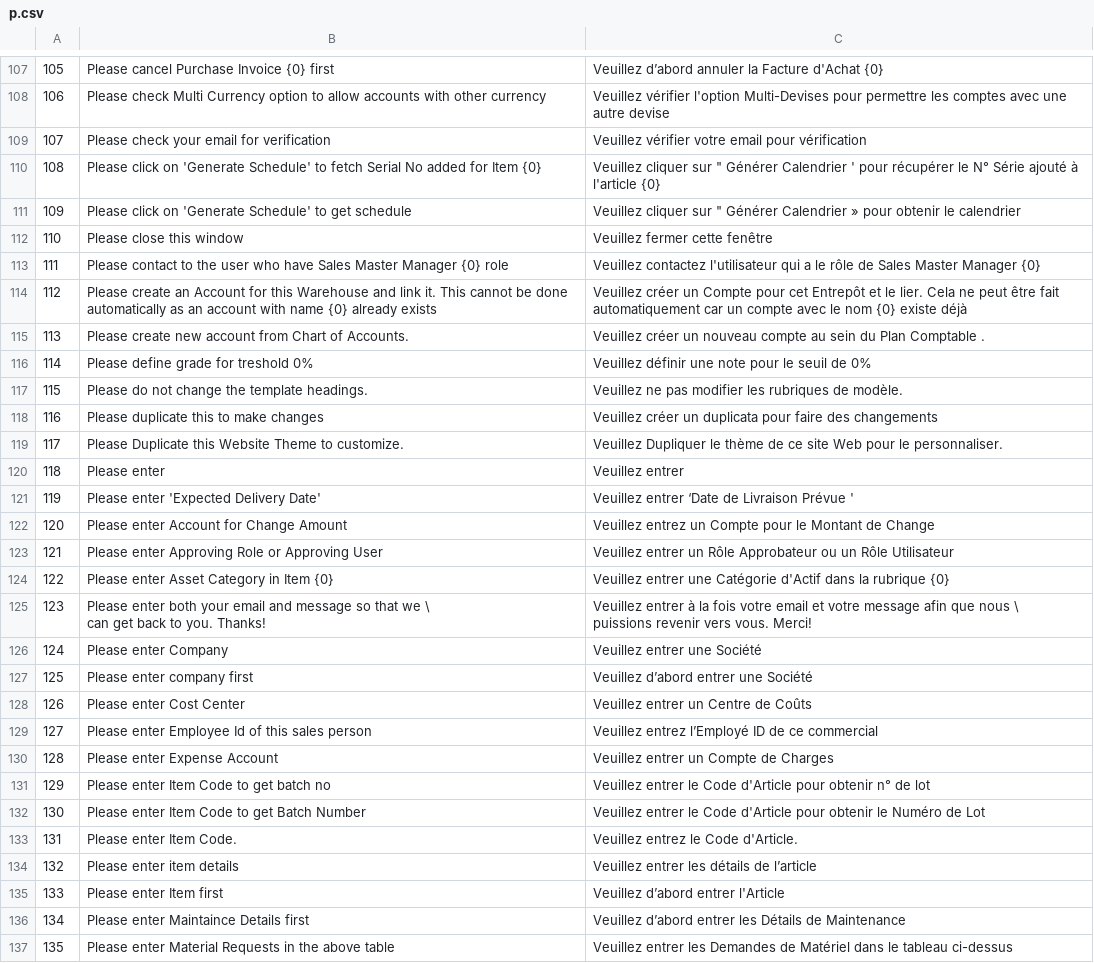
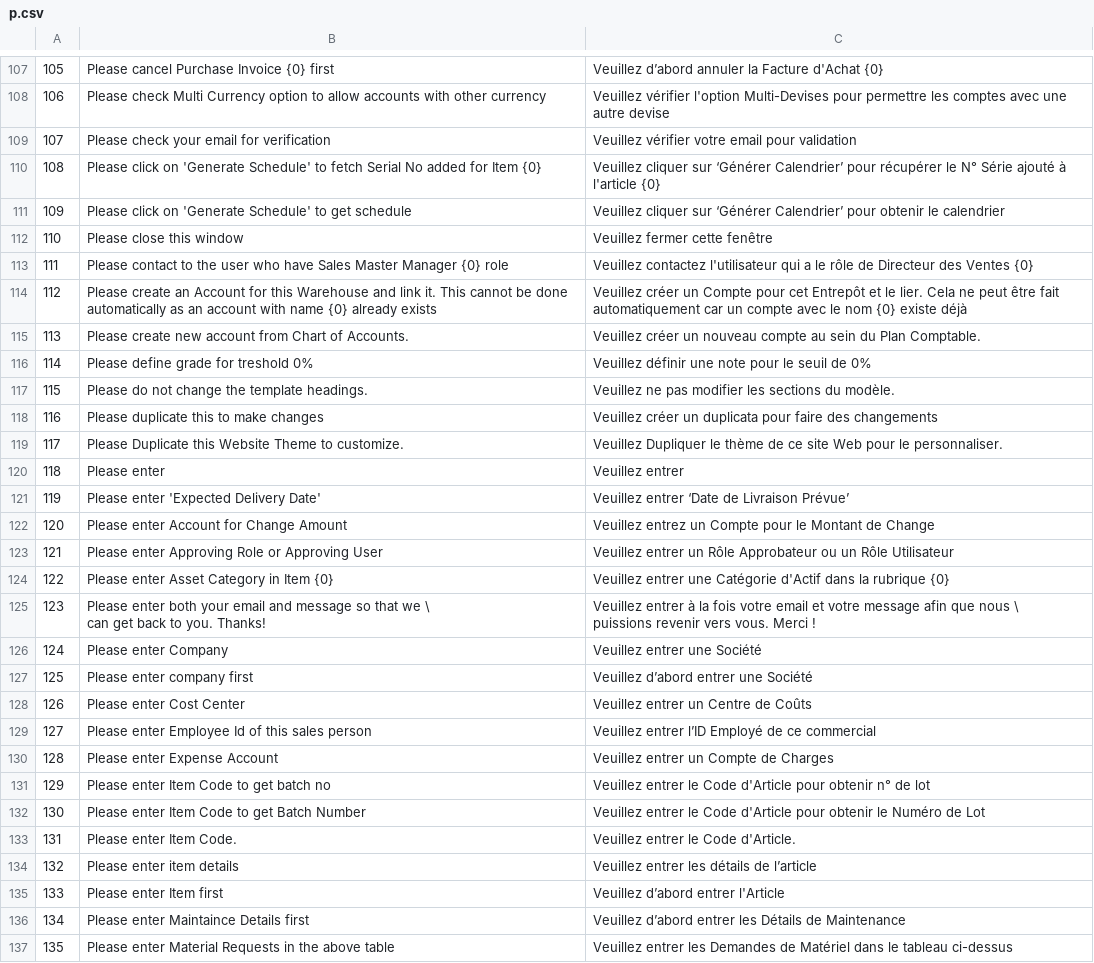
Before and after one commit to qrevel/erpnext-translations, a CSV file: p.csv, drawn as a sheet; only a part is shown, gaps mark what is left out; the diff covers the shown part only.

```diff
--- a/p.csv
+++ b/p.csv
@@ -108,11 +108,11 @@
 106,Please check Multi Currency option to allow accounts with other currency,Veuillez vérifier l'option Multi-Devises pour permettre les comptes avec une autre devise
-107,Please check your email for verification,Veuillez vérifier votre email pour vérification
-108,Please click on 'Generate Schedule' to fetch Serial No added for Item {0},"Veuillez cliquer sur "" Générer Calendrier ' pour récupérer le N° Série ajouté à l'article {0}"
-109,Please click on 'Generate Schedule' to get schedule,"Veuillez cliquer sur "" Générer Calendrier » pour obtenir le calendrier"
+107,Please check your email for verification,Veuillez vérifier votre email pour validation
+108,Please click on 'Generate Schedule' to fetch Serial No added for Item {0},Veuillez cliquer sur ‘Générer Calendrier’ pour récupérer le N° Série ajouté à l'article {0}
+109,Please click on 'Generate Schedule' to get schedule,Veuillez cliquer sur ‘Générer Calendrier’ pour obtenir le calendrier
 110,Please close this window,Veuillez fermer cette fenêtre
-111,Please contact to the user who have Sales Master Manager {0} role,Veuillez contactez l'utilisateur qui a le rôle de Sales Master Manager {0}
+111,Please contact to the user who have Sales Master Manager {0} role,Veuillez contactez l'utilisateur qui a le rôle de Directeur des Ventes {0}
 112,Please create an Account for this Warehouse and link it. This cannot be done automatically as an account with name {0} already exists,Veuillez créer un Compte pour cet Entrepôt et le lier. Cela ne peut être fait automatiquement car un compte avec le nom {0} existe déjà
-113,Please create new account from Chart of Accounts.,Veuillez créer un nouveau compte au sein du Plan Comptable .
+113,Please create new account from Chart of Accounts.,Veuillez créer un nouveau compte au sein du Plan Comptable.
 114,Please define grade for treshold 0%,Veuillez définir une note pour le seuil de 0%
-115,Please do not change the template headings.,Veuillez ne pas modifier les rubriques de modèle.
+115,Please do not change the template headings.,Veuillez ne pas modifier les sections du modèle.
 116,Please duplicate this to make changes,Veuillez créer un duplicata pour faire des changements
@@ -120,3 +120,3 @@
 118,Please enter,Veuillez entrer
-119,Please enter 'Expected Delivery Date',Veuillez entrer ‘Date de Livraison Prévue '
+119,Please enter 'Expected Delivery Date',Veuillez entrer ‘Date de Livraison Prévue’
 120,Please enter Account for Change Amount,Veuillez entrez un Compte pour le Montant de Change
@@ -124,5 +124,5 @@
 122,Please enter Asset Category in Item {0},Veuillez entrer une Catégorie d'Actif dans la rubrique {0}
-123,"Please enter both your email and message so that we \
-				can get back to you. Thanks!","Veuillez entrer à la fois votre email et votre message afin que nous \
- puissions revenir vers vous. Merci!"
+123,"Please enter both your email and message so that we \
+				can get back to you. Thanks!","Veuillez entrer à la fois votre email et votre message afin que nous \
+ puissions revenir vers vous. Merci !"
 124,Please enter Company,Veuillez entrer une Société
@@ -130,3 +130,3 @@
 126,Please enter Cost Center,Veuillez entrer un Centre de Coûts
-127,Please enter Employee Id of this sales person,Veuillez entrez l’Employé ID de ce commercial
+127,Please enter Employee Id of this sales person,Veuillez entrer l’ID Employé de ce commercial
 128,Please enter Expense Account,Veuillez entrer un Compte de Charges
@@ -134,3 +134,3 @@
 130,Please enter Item Code to get Batch Number,Veuillez entrer le Code d'Article pour obtenir le Numéro de Lot
-131,Please enter Item Code.,Veuillez entrez le Code d'Article.
+131,Please enter Item Code.,Veuillez entrer le Code d'Article.
 132,Please enter item details,Veuillez entrer les détails de l’article
```
Also changed, not shown: 81 edited cells elsewhere in this file.
